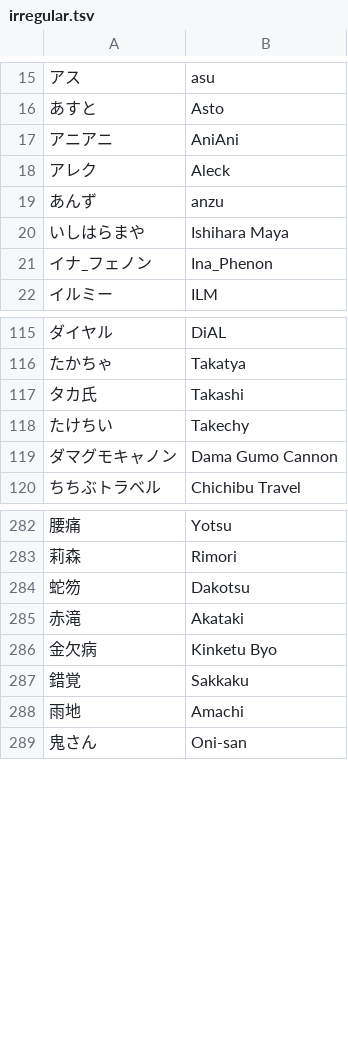
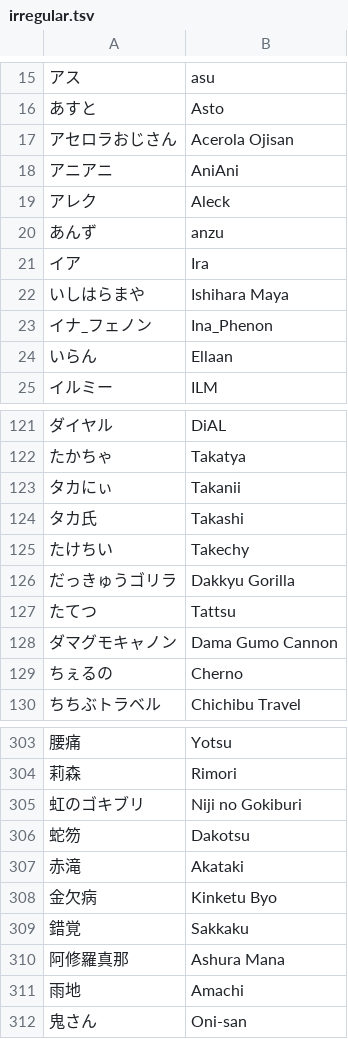
Before and after one commit to kenniky/smashgg-japanese-romanizer, a TSV file: irregular.tsv, drawn as a sheet; only a part is shown, gaps mark what is left out; the diff covers the shown part only; the diff names each change by its address in the sheet, - before the commit and + after, or states it on an @@ line.

Commit message:
top 128 seeds of KOWLOON

```diff
--- a/irregular.tsv
+++ b/irregular.tsv
+row 17: アセロラおじさん | Acerola Ojisan
+row 21: イア | Ira
+row 24: いらん | Ellaan
+row 123: タカにぃ | Takanii
+row 126: だっきゅうゴリラ | Dakkyu Gorilla
+row 127: たてつ | Tattsu
+row 129: ちぇるの | Cherno
+row 305: 虹のゴキブリ | Niji no Gokiburi
+row 310: 阿修羅真那 | Ashura Mana
```
Also changed, not shown: 14 added rows elsewhere in this file.
